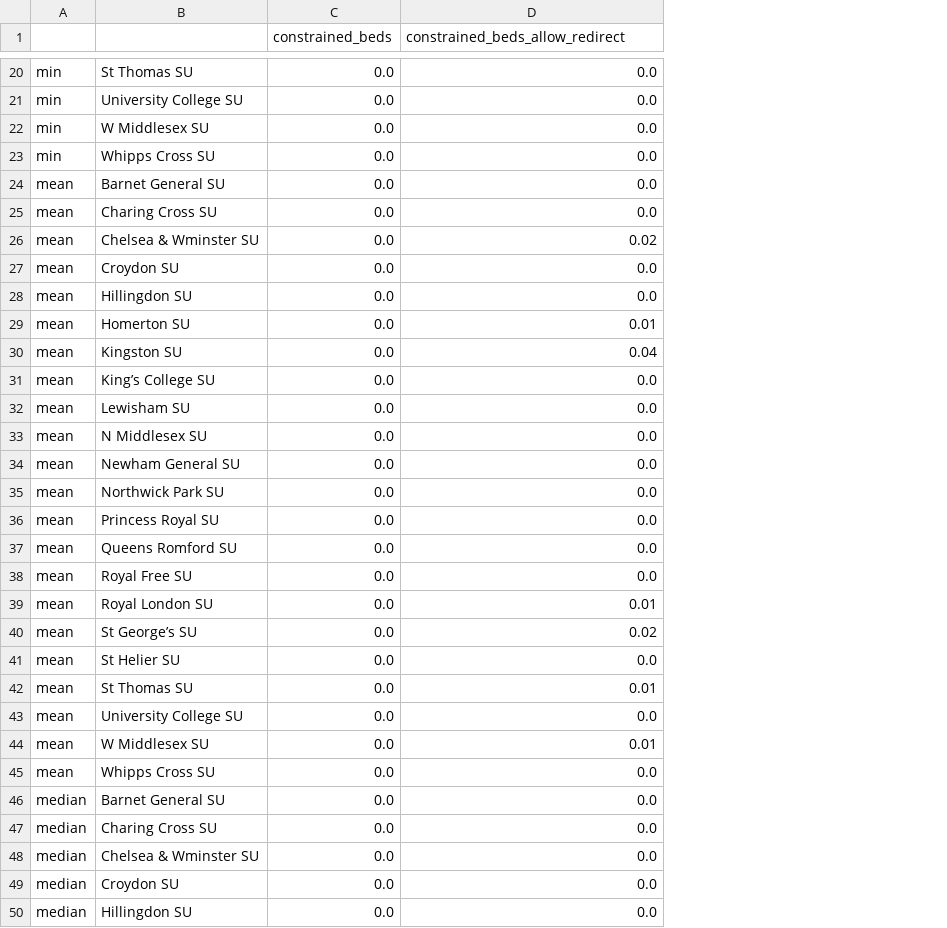
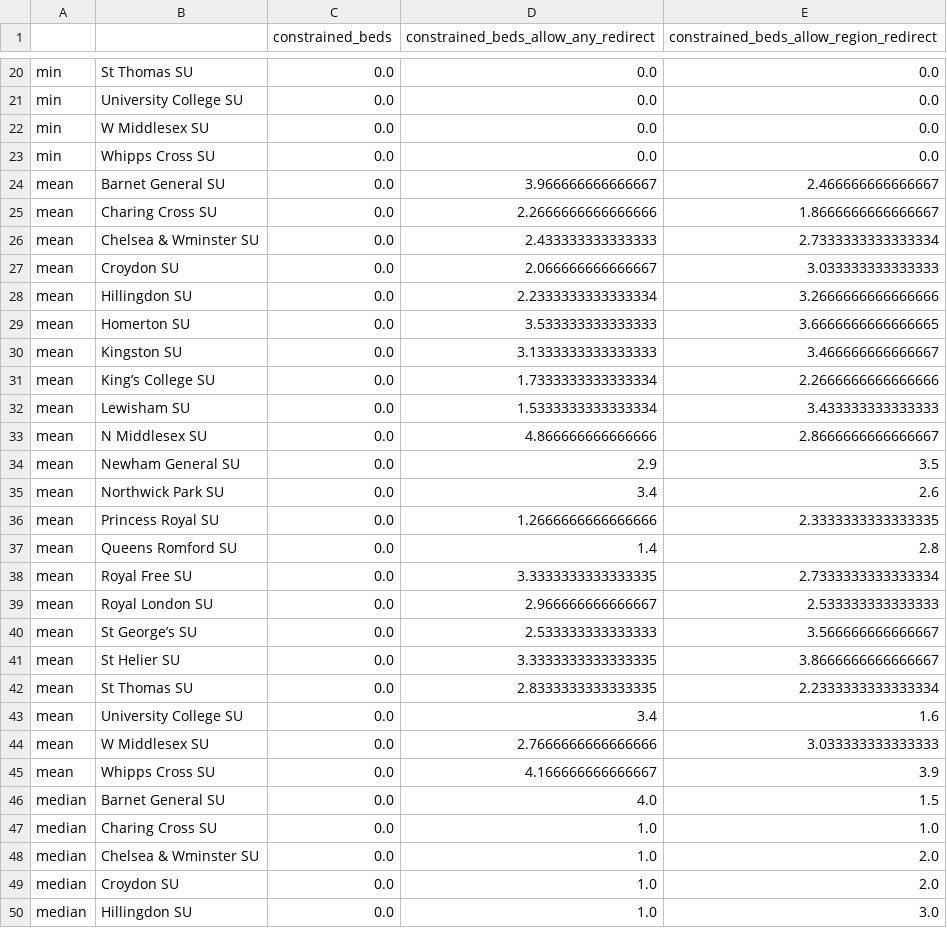
Before and after one commit to MichaelAllen1966/2105_london_acute_stroke_unit, a CSV file: output/displaced_preferred_pivot.csv, drawn as a sheet; only a part is shown, gaps mark what is left out; the diff covers the shown part only; the diff names each change by its address in the sheet, - before the commit and + after, or states it on an @@ line.

```diff
--- a/output/displaced_preferred_pivot.csv
+++ b/output/displaced_preferred_pivot.csv
+column E, row 1: constrained_beds_allow_region_redirect; rows 20-50: 0.0 | 0.0 | 0.0 | 0.0 | 2.466666666666667 | 1.8666666666666667 | 2.7333333333333334 | 3.033333333333333 | 3.2666666666666666 | 3.6666666666666665 | 3.466666666666667 | 2.2666666666666666 | 3.433333333333333 | 2.8666666666666667 | 3.5 | 2.6 | 2.3333333333333335 | 2.8 | 2.7333333333333334 | 2.533333333333333 | 3.566666666666667 | 3.8666666666666667 | 2.2333333333333334 | 1.6 | 3.033333333333333 | 3.9 | 1.5 | 1.0 | 2.0 | 2.0 | 3.0
-D1: constrained_beds_allow_redirect
+D1: constrained_beds_allow_any_redirect
-D24: 0.0
+D24: 3.966666666666667
-D25: 0.0
+D25: 2.2666666666666666
-D26: 0.02
+D26: 2.433333333333333
-D27: 0.0
+D27: 2.066666666666667
-D28: 0.0
+D28: 2.2333333333333334
-D29: 0.01
+D29: 3.533333333333333
-D30: 0.04
+D30: 3.1333333333333333
-D31: 0.0
+D31: 1.7333333333333334
-D32: 0.0
+D32: 1.5333333333333334
-D33: 0.0
+D33: 4.866666666666666
-D34: 0.0
+D34: 2.9
-D35: 0.0
+D35: 3.4
-D36: 0.0
+D36: 1.2666666666666666
-D37: 0.0
+D37: 1.4
-D38: 0.0
+D38: 3.3333333333333335
-D39: 0.01
+D39: 2.966666666666667
-D40: 0.02
+D40: 2.533333333333333
-D41: 0.0
+D41: 3.3333333333333335
-D42: 0.01
+D42: 2.8333333333333335
-D43: 0.0
+D43: 3.4
-D44: 0.01
+D44: 2.7666666666666666
-D45: 0.0
+D45: 4.166666666666667
-D46: 0.0
+D46: 4.0
-D47:D50: 0.0
+D47:D50: 1.0
```
Also changed, not shown: 59 edited cells elsewhere in this file, output/displaced_destination_pivot.csv, output/occupancy_percent_pivot.csv, 10 other files.
